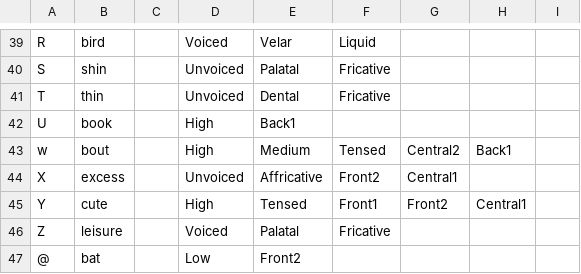
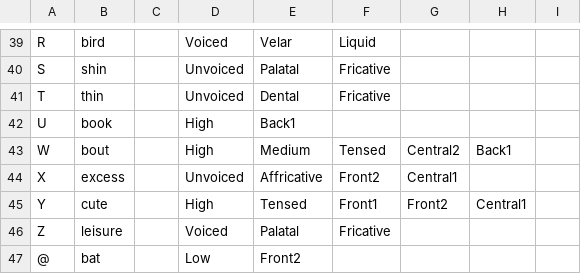
Before and after one commit to gnrhxni/CS542, a CSV file: phoneme.to.feature.table.csv, drawn as a sheet; only a part is shown, gaps mark what is left out; the diff names each change by its address in the sheet, - before the commit and + after, or states it on an @@ line.

Commit message:
more fixes to nettalk_data: add NUMOUTPUTS and NUMINPUTS constants, remove the WEIRD and FOREIGN flags

```diff
--- a/phoneme.to.feature.table.csv
+++ b/phoneme.to.feature.table.csv
-A43: w
+A43: W
```
Also changed, not shown: 2 other files.
